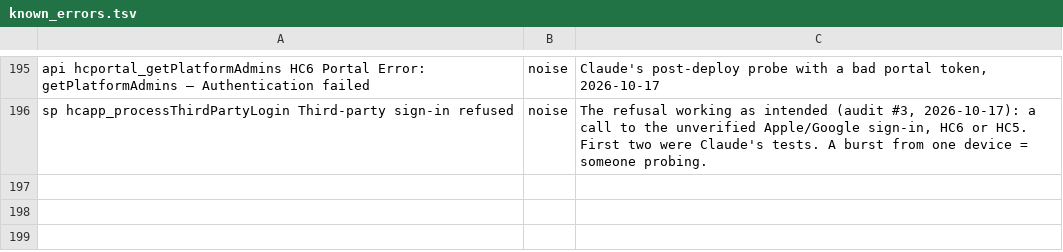
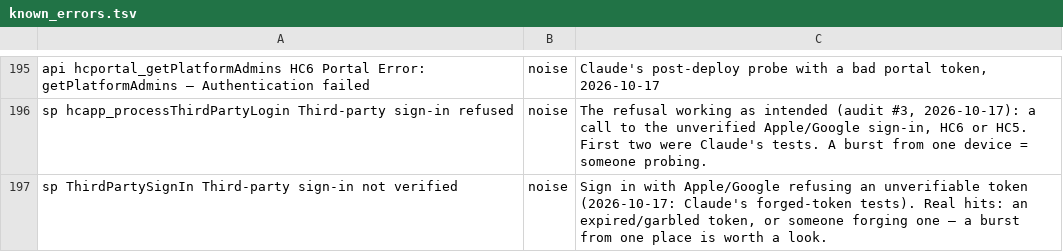
Before and after one commit to James-A-White/HarrierCentral, a TSV file: tools/known_errors.tsv, drawn as a sheet; only a part is shown, gaps mark what is left out; the diff names each change by its address in the sheet, - before the commit and + after, or states it on an @@ line.

```diff
--- a/tools/known_errors.tsv
+++ b/tools/known_errors.tsv
+row 197: sp ThirdPartySignIn Third-party sign-in not verified | noise | Sign in with Apple/Google refusing an unverifiable token (2026-10-17: Claude's forged-token tests). Real hits: an expired/garbled token, or someone forging one — a burst from one place is worth a look.
```
